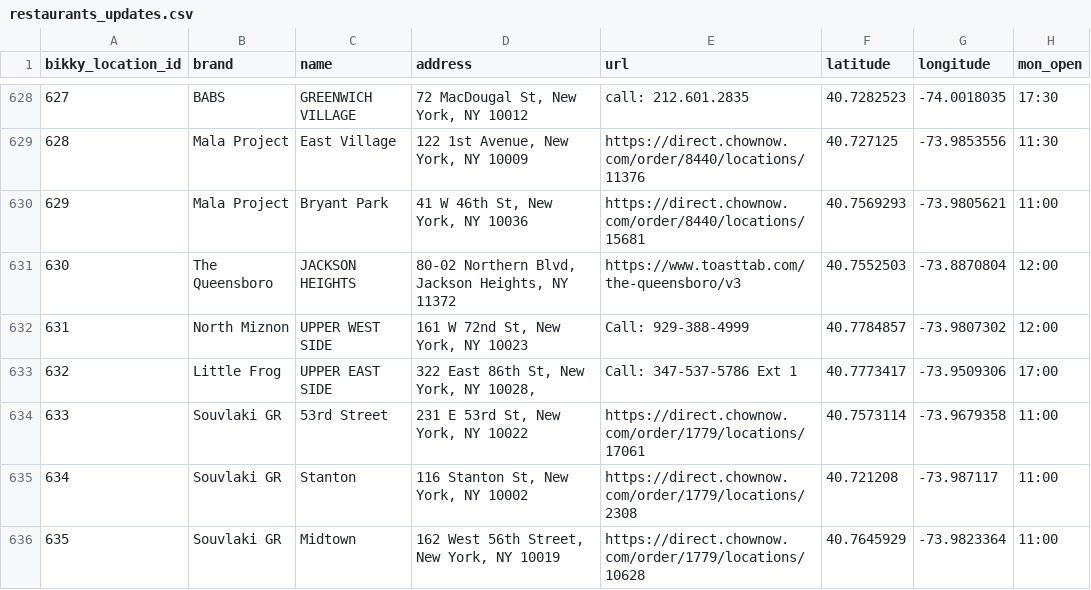
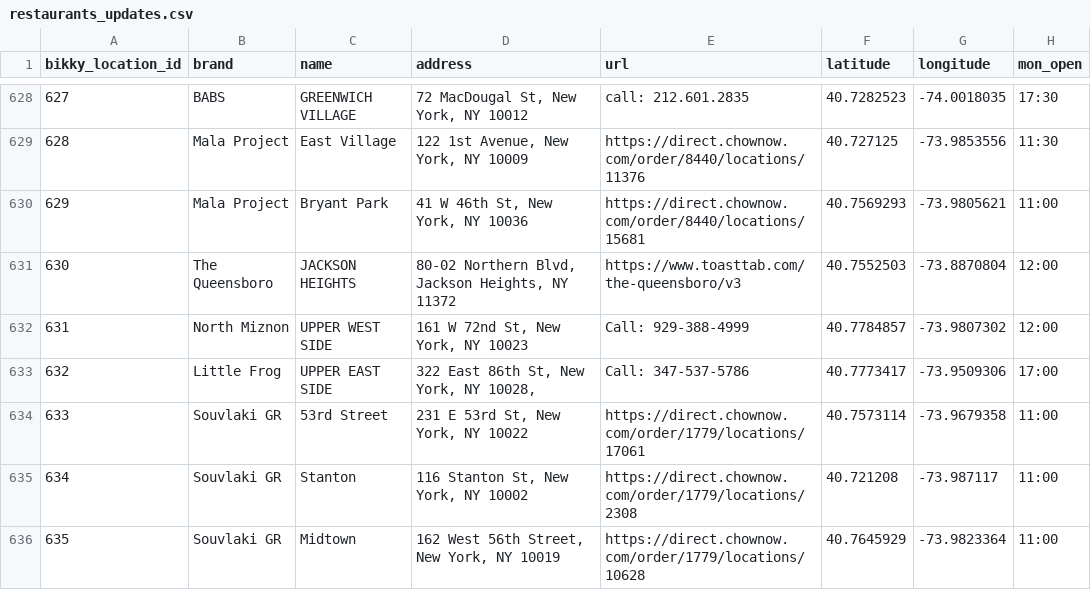
Before and after one commit to kennedytechnology/bikky-covid19, a CSV file: lib/seeds/restaurants_updates.csv, drawn as a sheet; only a part is shown, gaps mark what is left out; the diff names each change by its address in the sheet, - before the commit and + after, or states it on an @@ line.

Commit message:
Fix phone number for 'Little Frog' restaurant

```diff
--- a/lib/seeds/restaurants_updates.csv
+++ b/lib/seeds/restaurants_updates.csv
-E633 (url): Call: 347-537-5786 Ext 1
+E633 (url): Call: 347-537-5786
```
